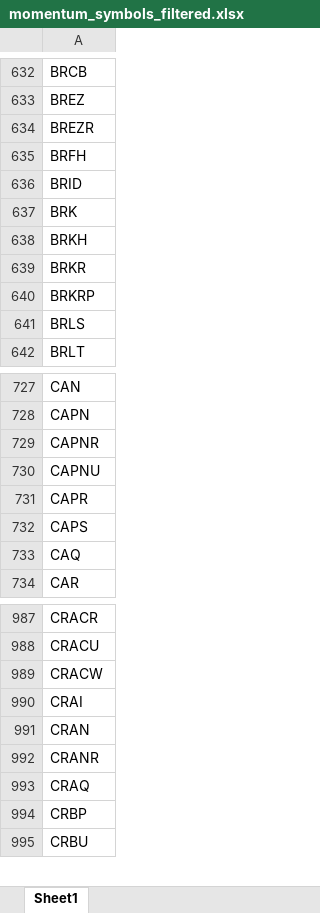
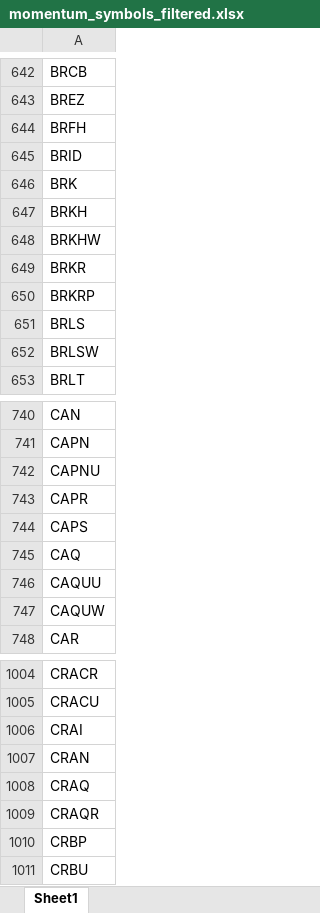
Before and after one commit to Kira11-ja/macd-scanner, an Excel workbook: results/momentum_symbols_filtered.xlsx, sheet Sheet1, drawn as a sheet; only a part is shown, gaps mark what is left out; values as stored, in another font and other column widths than the file's, no borders; removed rows and columns are numbered as before the commit, all else as after; the diff covers the shown part only; the diff names each change by its address in the sheet, - before the commit and + after, or states it on an @@ line.

```diff
--- a/results/momentum_symbols_filtered.xlsx (sheet Sheet1)
+++ b/results/momentum_symbols_filtered.xlsx (sheet Sheet1)
-row 634: BREZR
+row 648: BRKHW
+row 652: BRLSW
-row 729: CAPNR
+row 746: CAQUU
+row 747: CAQUW
-row 989: CRACW
-row 992: CRANR
+row 1009: CRAQR
```
Also changed, not shown: 99 added rows, 78 removed rows and 20 edited cells elsewhere in this sheet, results/momentum_failcodes_latest.xlsx, results/momentum_latest.xlsx, 9 other files.
